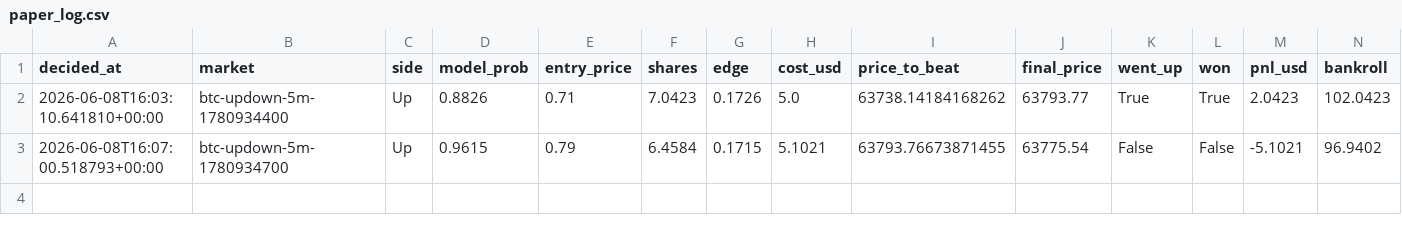
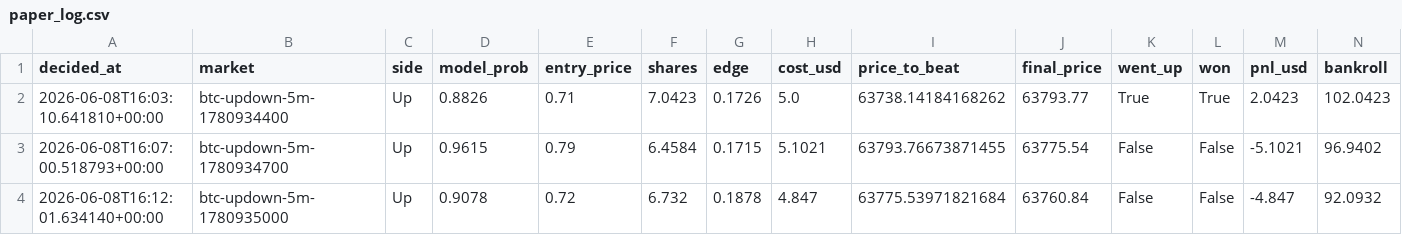
Before and after one commit to argostroloji/polybot-5m, a CSV file: paper_log.csv, drawn as a sheet; the diff names each change by its address in the sheet, - before the commit and + after, or states it on an @@ line.

Commit message:
paper: update state [skip ci]

```diff
--- a/paper_log.csv
+++ b/paper_log.csv
+row 4: 2026-06-08T16:12:01.634140+00:00 | btc-updown-5m-1780935000 | Up | 0.9078 | 0.72 | 6.732 | 0.1878 | 4.847 | 63775.53971821684 | 63760.84 | False | False | -4.847 | 92.0932
```
Also changed, not shown: 3 other files.
